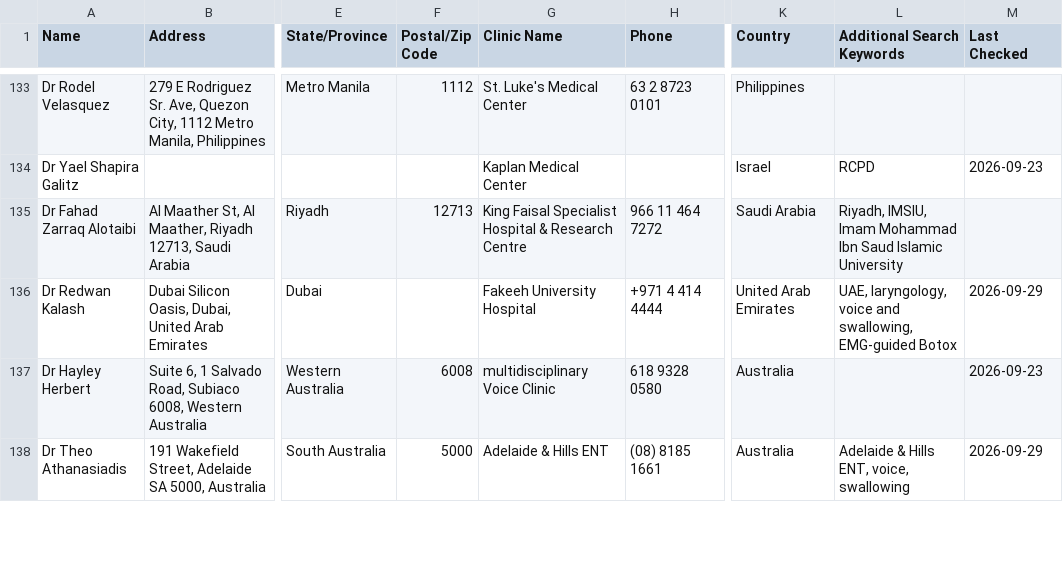
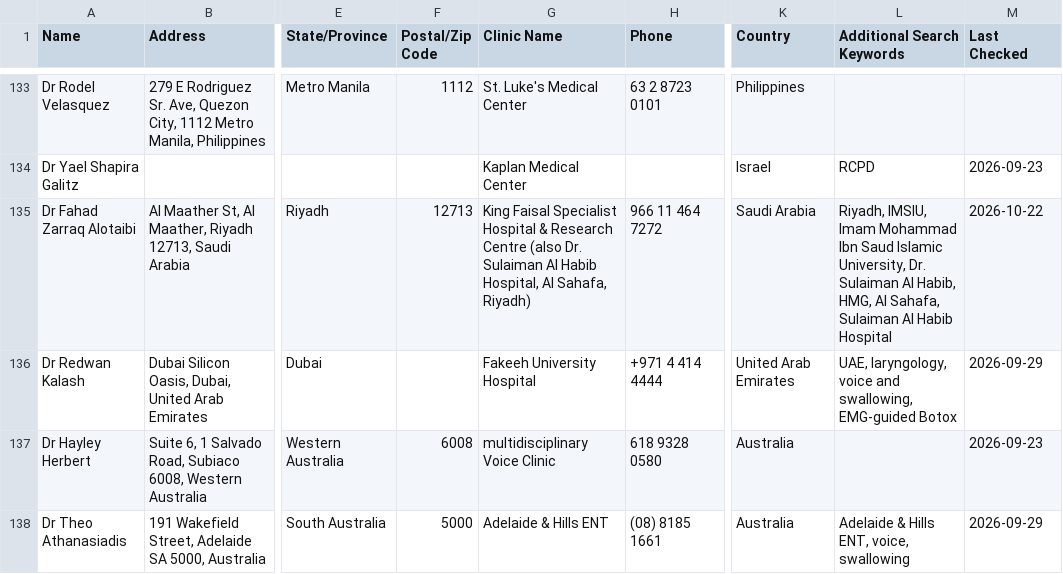
Before and after one commit to burntsouup/rcpd, a CSV file: data/doctors.csv, drawn as a sheet; only a part is shown, gaps mark what is left out; the diff names each change by its address in the sheet, - before the commit and + after, or states it on an @@ line.

```diff
--- a/data/doctors.csv
+++ b/data/doctors.csv
-G135 (Clinic Name): …Research Centre
+G135 (Clinic Name): …Research Centre (also Dr. Sulaiman Al Habib Hospital, Al Sahafa, Riyadh)
-L135 (Additional Search Keywords): …Saud Islamic University
+L135 (Additional Search Keywords): …Saud Islamic University, Dr. Sulaiman Al Habib, HMG, Al Sahafa, Sulaiman Al Habib Hospital
-M135 (Last Checked): (empty)
+M135 (Last Checked): 2026-10-22
```
